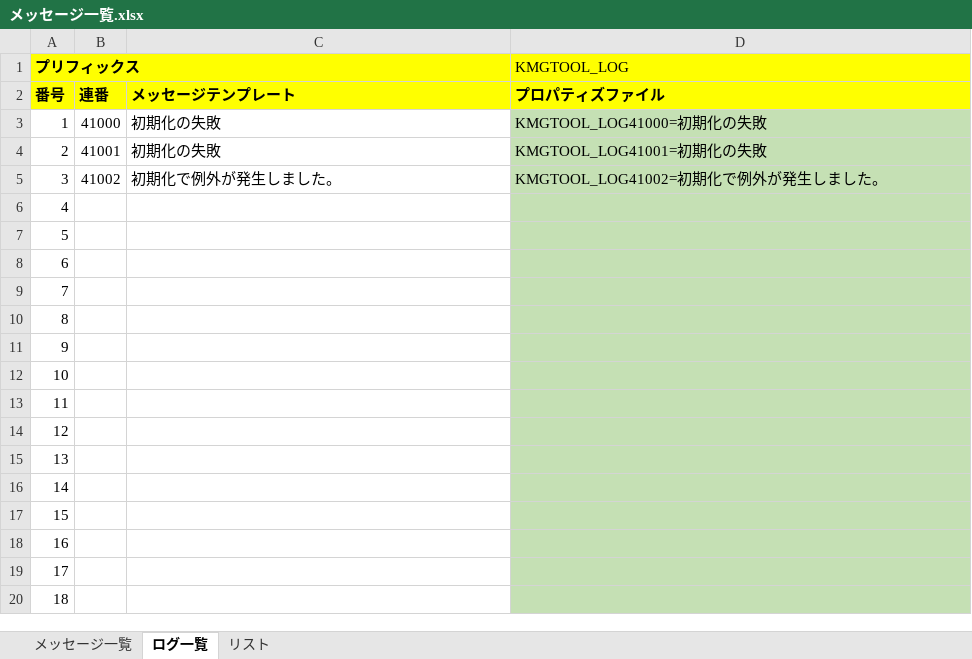
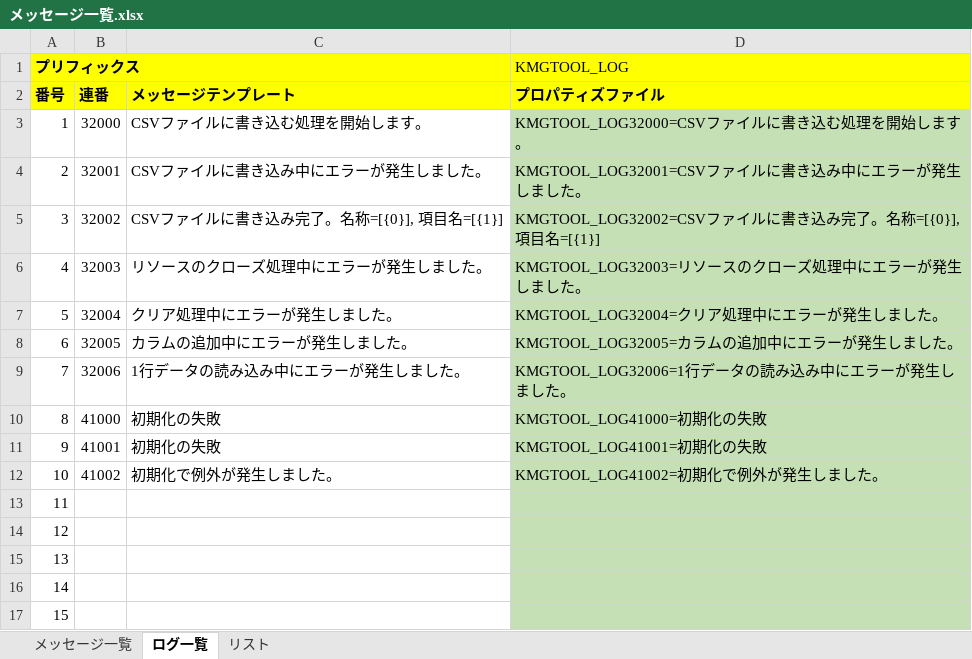
Before and after one commit to KenichiroArai/kmg-tool-base, an Excel workbook: doc/メッセージ一覧.xlsx, sheet ログ一覧, drawn as a sheet; only a part is shown; the shorter side is filled out with more unchanged rows; values as stored, in another font and other column widths than the file's, no borders; charts and pictures not drawn; the diff names each change by its address in the sheet, - before the commit and + after, or states it on an @@ line.

```diff
--- a/doc/メッセージ一覧.xlsx (sheet ログ一覧)
+++ b/doc/メッセージ一覧.xlsx (sheet ログ一覧)
-B3 (連番): 41000
+B3 (連番): 32000
-C3 (メッセージテンプレート): 初期化の失敗
+C3 (メッセージテンプレート): CSVファイルに書き込む処理を開始します。
-D3 (プロパティズファイル): KMGTOOL_LOG41000=初期化の失敗
+D3 (プロパティズファイル): KMGTOOL_LOG32000=CSVファイルに書き込む処理を開始します。
-B4 (連番): 41001
+B4 (連番): 32001
-C4 (メッセージテンプレート): 初期化の失敗
+C4 (メッセージテンプレート): CSVファイルに書き込み中にエラーが発生しました。
-D4 (プロパティズファイル): KMGTOOL_LOG41001=初期化の失敗
+D4 (プロパティズファイル): KMGTOOL_LOG32001=CSVファイルに書き込み中にエラーが発生しました。
-B5 (連番): 41002
+B5 (連番): 32002
-C5 (メッセージテンプレート): 初期化で例外が発生しました。
+C5 (メッセージテンプレート): CSVファイルに書き込み完了。名称=[{0}], 項目名=[{1}]
-D5 (プロパティズファイル): KMGTOOL_LOG41002=初期化で例外が発生しました。
+D5 (プロパティズファイル): KMGTOOL_LOG32002=CSVファイルに書き込み完了。名称=[{0}], 項目名=[{1}]
-B6 (連番): (empty)
+B6 (連番): 32003
-C6 (メッセージテンプレート): (empty)
+C6 (メッセージテンプレート): リソースのクローズ処理中にエラーが発生しました。
-D6 (プロパティズファイル): (empty)
+D6 (プロパティズファイル): KMGTOOL_LOG32003=リソースのクローズ処理中にエラーが発生しました。
-B7 (連番): (empty)
+B7 (連番): 32004
-C7 (メッセージテンプレート): (empty)
+C7 (メッセージテンプレート): クリア処理中にエラーが発生しました。
-D7 (プロパティズファイル): (empty)
+D7 (プロパティズファイル): KMGTOOL_LOG32004=クリア処理中にエラーが発生しました。
-B8 (連番): (empty)
+B8 (連番): 32005
-C8 (メッセージテンプレート): (empty)
+C8 (メッセージテンプレート): カラムの追加中にエラーが発生しました。
-D8 (プロパティズファイル): (empty)
+D8 (プロパティズファイル): KMGTOOL_LOG32005=カラムの追加中にエラーが発生しました。
-B9 (連番): (empty)
+B9 (連番): 32006
-C9 (メッセージテンプレート): (empty)
+C9 (メッセージテンプレート): 1行データの読み込み中にエラーが発生しました。
-D9 (プロパティズファイル): (empty)
+D9 (プロパティズファイル): KMGTOOL_LOG32006=1行データの読み込み中にエラーが発生しました。
-B10 (連番): (empty)
+B10 (連番): 41000
-C10:C11 (メッセージテンプレート): (empty)
+C10:C11 (メッセージテンプレート): 初期化の失敗
-D10 (プロパティズファイル): (empty)
+D10 (プロパティズファイル): KMGTOOL_LOG41000=初期化の失敗
-B11 (連番): (empty)
+B11 (連番): 41001
-D11 (プロパティズファイル): (empty)
+D11 (プロパティズファイル): KMGTOOL_LOG41001=初期化の失敗
-B12 (連番): (empty)
+B12 (連番): 41002
-C12 (メッセージテンプレート): (empty)
+C12 (メッセージテンプレート): 初期化で例外が発生しました。
-D12 (プロパティズファイル): (empty)
+D12 (プロパティズファイル): KMGTOOL_LOG41002=初期化で例外が発生しました。
```
Also changed, not shown: 4 other files.
